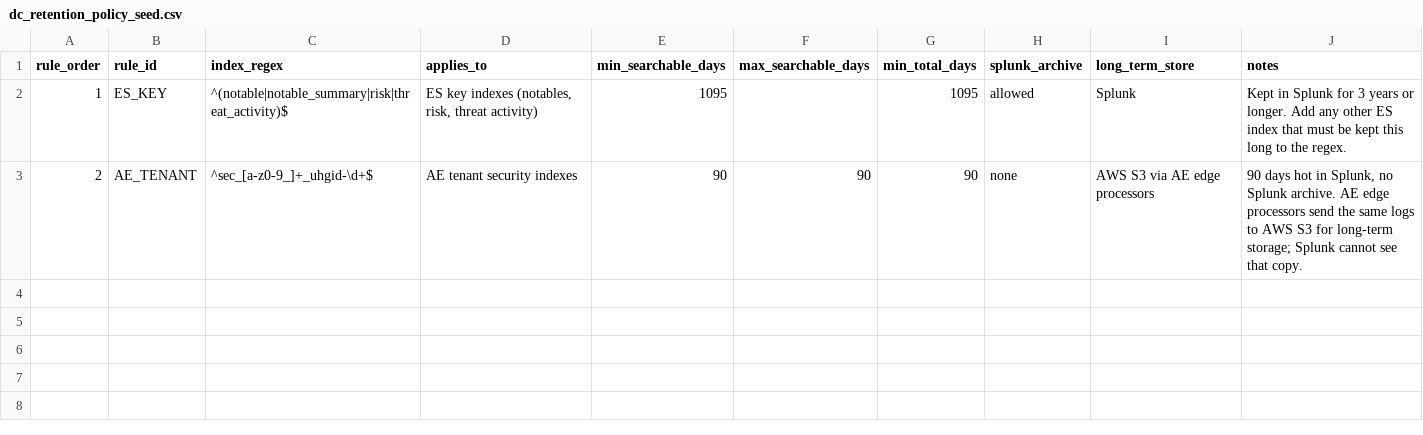
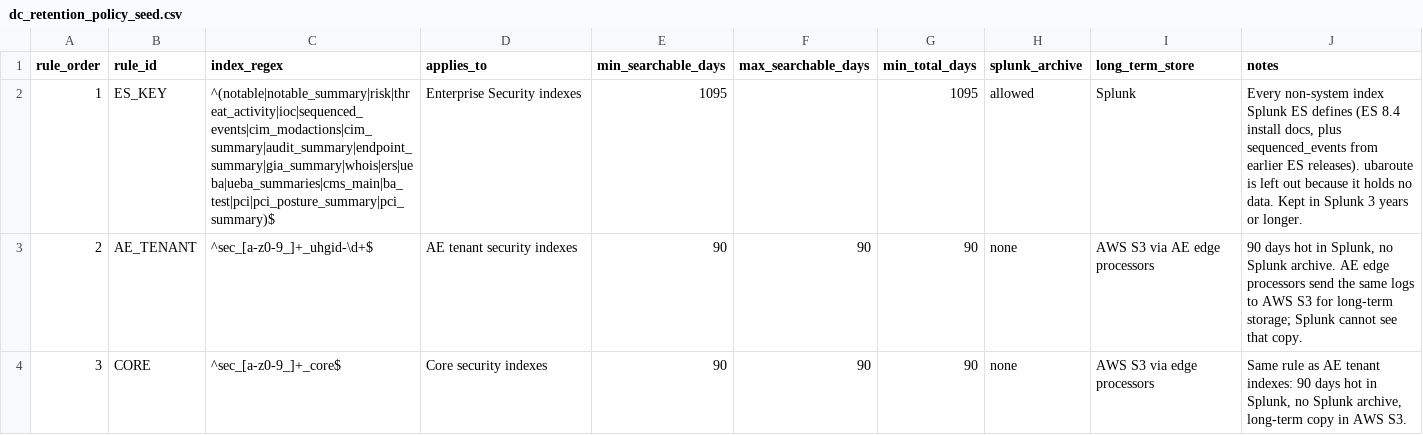
Before and after one commit to JeremyLance/cyber_data_catalog, a CSV file: lookups/dc_retention_policy_seed.csv, drawn as a sheet.

```diff
--- a/lookups/dc_retention_policy_seed.csv
+++ b/lookups/dc_retention_policy_seed.csv
@@ -1,3 +1,4 @@
 rule_order,rule_id,index_regex,applies_to,min_searchable_days,max_searchable_days,min_total_days,splunk_archive,long_term_store,notes
-1,ES_KEY,^(notable|notable_summary|risk|threat_activity)$,"ES key indexes (notables, risk, threat activity)",1095,,1095,allowed,Splunk,"Kept in Splunk for 3 years or longer. Add any other ES index that must be kept this long to the regex."
+1,ES_KEY,^(notable|notable_summary|risk|threat_activity|ioc|sequenced_events|cim_modactions|cim_summary|audit_summary|endpoint_summary|gia_summary|whois|ers|ueba|ueba_summaries|cms_main|ba_test|pci|pci_posture_summary|pci_summary)$,Enterprise Security indexes,1095,,1095,allowed,Splunk,"Every non-system index Splunk ES defines (ES 8.4 install docs, plus sequenced_events from earlier ES releases). ubaroute is left out because it holds no data. Kept in Splunk 3 years or longer."
 2,AE_TENANT,^sec_[a-z0-9_]+_uhgid-\d+$,AE tenant security indexes,90,90,90,none,AWS S3 via AE edge processors,"90 days hot in Splunk, no Splunk archive. AE edge processors send the same logs to AWS S3 for long-term storage; Splunk cannot see that copy."
+3,CORE,^sec_[a-z0-9_]+_core$,Core security indexes,90,90,90,none,AWS S3 via edge processors,"Same rule as AE tenant indexes: 90 days hot in Splunk, no Splunk archive, long-term copy in AWS S3."
```
Also changed, not shown: 3 other files.
